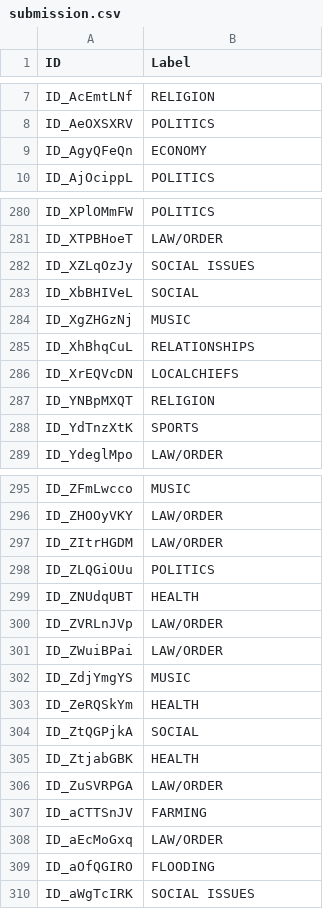
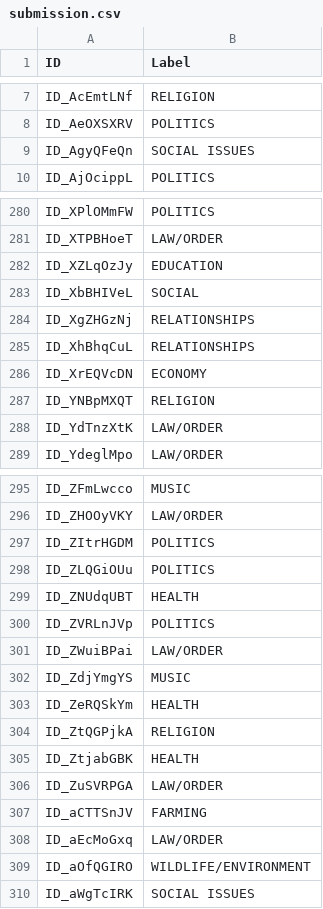
Before and after one commit to nicholaszotalis/505Project, a CSV file: submission.csv, drawn as a sheet; only a part is shown, gaps mark what is left out; the diff covers the shown part only.

```diff
--- a/submission.csv
+++ b/submission.csv
@@ -8,3 +8,3 @@ ID_AcEmtLNf,RELIGION
 ID_AeOXSXRV,POLITICS
-ID_AgyQFeQn,ECONOMY
+ID_AgyQFeQn,SOCIAL ISSUES
 ID_AjOcippL,POLITICS
@@ -281,9 +281,9 @@ ID_XPlOMmFW,POLITICS
 ID_XTPBHoeT,LAW/ORDER
-ID_XZLqOzJy,SOCIAL ISSUES
+ID_XZLqOzJy,EDUCATION
 ID_XbBHIVeL,SOCIAL
-ID_XgZHGzNj,MUSIC
+ID_XgZHGzNj,RELATIONSHIPS
 ID_XhBhqCuL,RELATIONSHIPS
-ID_XrEQVcDN,LOCALCHIEFS
+ID_XrEQVcDN,ECONOMY
 ID_YNBpMXQT,RELIGION
-ID_YdTnzXtK,SPORTS
+ID_YdTnzXtK,LAW/ORDER
 ID_YdeglMpo,LAW/ORDER
@@ -296,6 +296,6 @@ ID_ZFmLwcco,MUSIC
 ID_ZHOOyVKY,LAW/ORDER
-ID_ZItrHGDM,LAW/ORDER
+ID_ZItrHGDM,POLITICS
 ID_ZLQGiOUu,POLITICS
 ID_ZNUdqUBT,HEALTH
-ID_ZVRLnJVp,LAW/ORDER
+ID_ZVRLnJVp,POLITICS
 ID_ZWuiBPai,LAW/ORDER
@@ -303,3 +303,3 @@ ID_ZdjYmgYS,MUSIC
 ID_ZeRQSkYm,HEALTH
-ID_ZtQGPjkA,SOCIAL
+ID_ZtQGPjkA,RELIGION
 ID_ZtjabGBK,HEALTH
@@ -308,3 +308,3 @@ ID_aCTTSnJV,FARMING
 ID_aEcMoGxq,LAW/ORDER
-ID_aOfQGIRO,FLOODING
+ID_aOfQGIRO,WILDLIFE/ENVIRONMENT
 ID_aWgTcIRK,SOCIAL ISSUES
```
Also changed, not shown: 57 edited cells elsewhere in this file, 1 other file.
